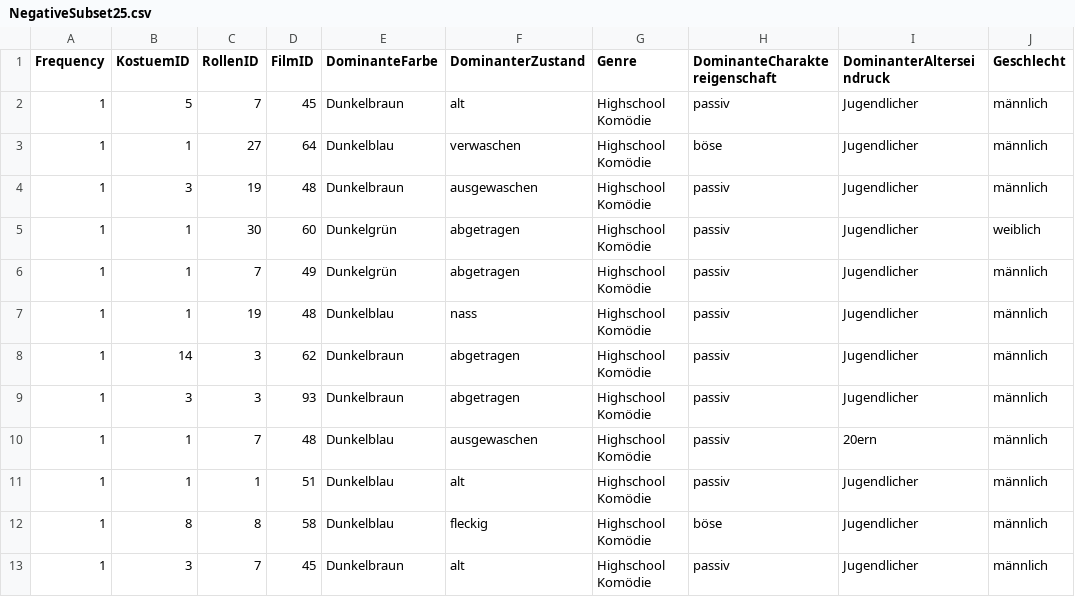
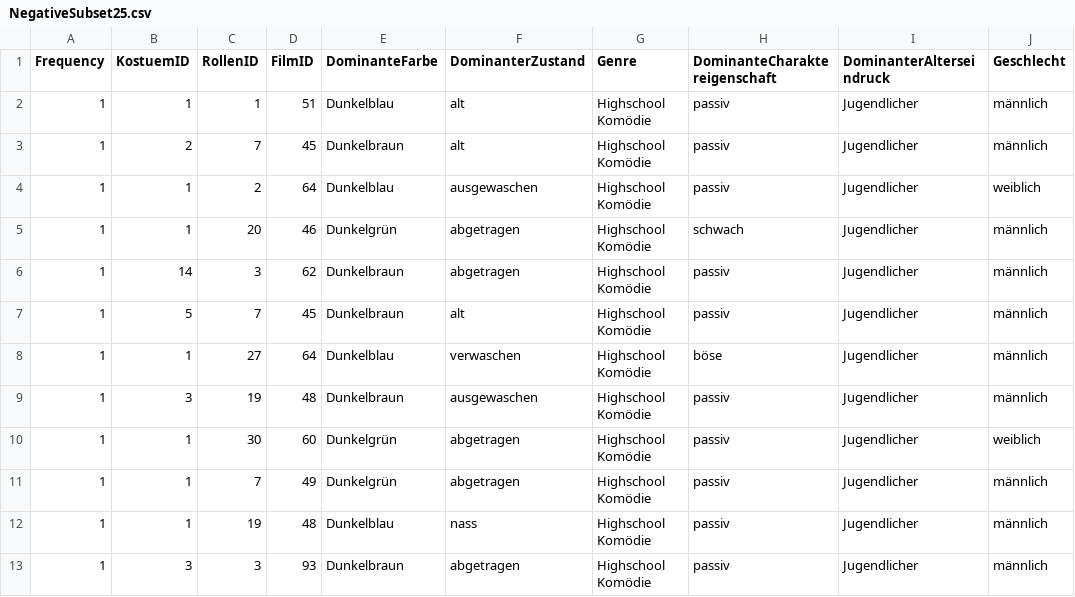
Before and after one commit to UST-QuAntiL/qhana, a CSV file: subsets/25/NegativeSubset25.csv, drawn as a sheet.

```diff
--- a/subsets/25/NegativeSubset25.csv
+++ b/subsets/25/NegativeSubset25.csv
@@ -1,2 +1,7 @@
 Frequency,KostuemID,RollenID,FilmID,DominanteFarbe,DominanterZustand,Genre,DominanteCharaktereigenschaft,DominanterAlterseindruck,Geschlecht
+1,1,1,51,Dunkelblau,alt,"Highschool Komödie",passiv,Jugendlicher,männlich
+1,2,7,45,Dunkelbraun,alt,"Highschool Komödie",passiv,Jugendlicher,männlich
+1,1,2,64,Dunkelblau,ausgewaschen,"Highschool Komödie",passiv,Jugendlicher,weiblich
+1,1,20,46,Dunkelgrün,abgetragen,"Highschool Komödie",schwach,Jugendlicher,männlich
+1,14,3,62,Dunkelbraun,abgetragen,"Highschool Komödie",passiv,Jugendlicher,männlich
 1,5,7,45,Dunkelbraun,alt,"Highschool Komödie",passiv,Jugendlicher,männlich
@@ -7,7 +12,2 @@ Frequency,KostuemID,RollenID,FilmID,DominanteFarbe,DominanterZustand,Genre,Domin
 1,1,19,48,Dunkelblau,nass,"Highschool Komödie",passiv,Jugendlicher,männlich
-1,14,3,62,Dunkelbraun,abgetragen,"Highschool Komödie",passiv,Jugendlicher,männlich
 1,3,3,93,Dunkelbraun,abgetragen,"Highschool Komödie",passiv,Jugendlicher,männlich
-1,1,7,48,Dunkelblau,ausgewaschen,"Highschool Komödie",passiv,20ern,männlich
-1,1,1,51,Dunkelblau,alt,"Highschool Komödie",passiv,Jugendlicher,männlich
-1,8,8,58,Dunkelblau,fleckig,"Highschool Komödie",böse,Jugendlicher,männlich
-1,3,7,45,Dunkelbraun,alt,"Highschool Komödie",passiv,Jugendlicher,männlich
```
Also changed, not shown: subsets/10/NegativeSubset10.csv, subsets/25/PositiveSubset25.csv, 2 other files.
